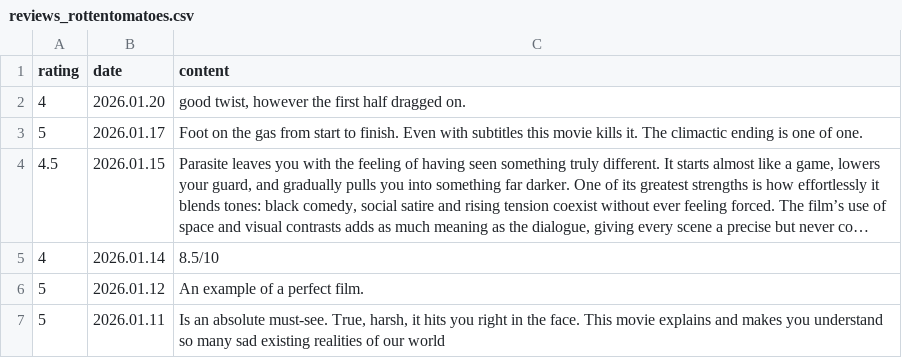
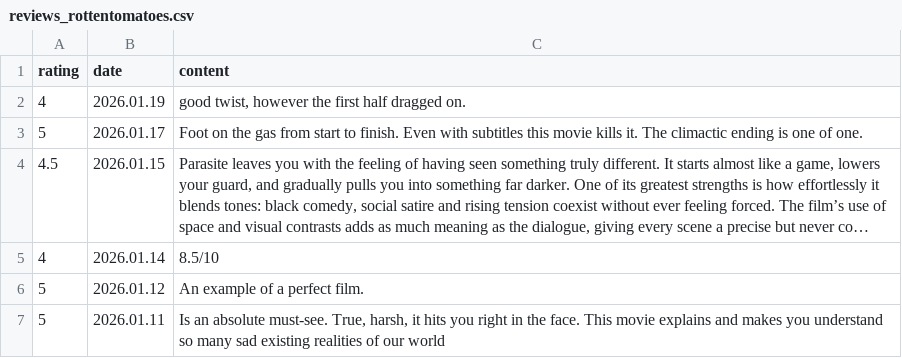
Before and after one commit to jiho7407/YBIGTA_newbie_team_project, a CSV file: review_analysis/crawling/result/reviews_rottentomatoes.csv, drawn as a sheet; only a part is shown; long unchanged cells end in ….

```diff
--- a/review_analysis/crawling/result/reviews_rottentomatoes.csv
+++ b/review_analysis/crawling/result/reviews_rottentomatoes.csv
@@ -1,3 +1,3 @@
 rating,date,content
-4,2026.01.20,"good twist, however the first half dragged on."
+4,2026.01.19,"good twist, however the first half dragged on."
 5,2026.01.17,Foot on the gas from start to finish. Even with subtitles this movie kills it. The climactic ending is one of one.
```
Also changed, not shown: database/reviews_metacritic.csv, review_analysis/crawling/result/reviews_imdb.csv, 8 other files.
